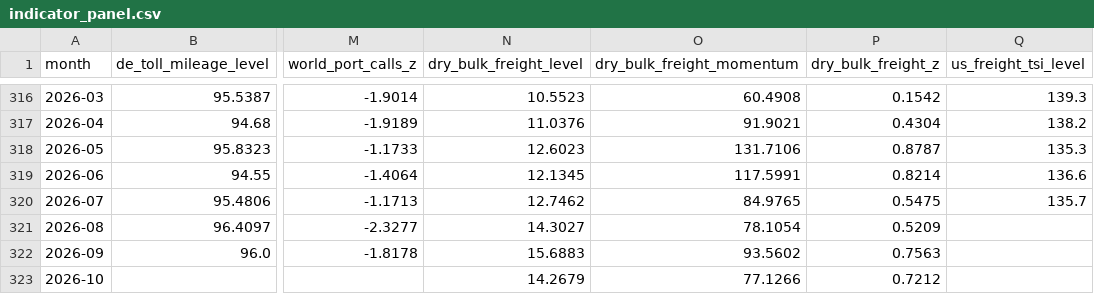
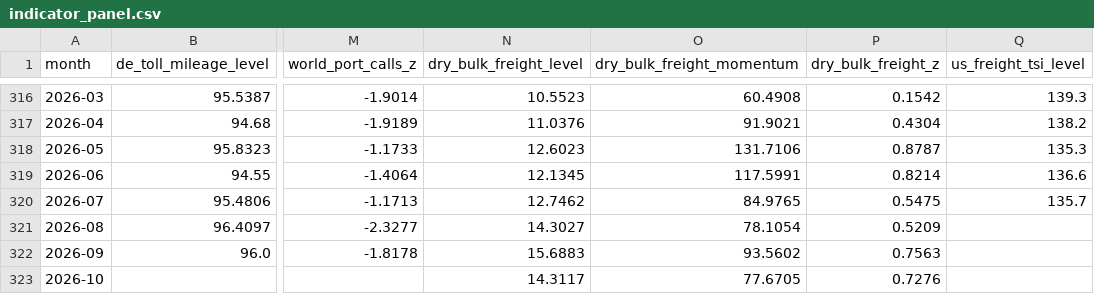
Before and after one commit to benrogacki/scoring-engine, a CSV file: live/indicator_panel.csv, drawn as a sheet; only a part is shown, gaps mark what is left out; the diff names each change by its address in the sheet, - before the commit and + after, or states it on an @@ line.

Commit message:
Live freight nowcast 2026-10-10T00:56Z
New data:

dry_bulk_freight: 2026-10-09 -> 2026-10-08

```diff
--- a/live/indicator_panel.csv
+++ b/live/indicator_panel.csv
-N323 (dry_bulk_freight_level): 14.2679
+N323 (dry_bulk_freight_level): 14.3117
-O323 (dry_bulk_freight_momentum): 77.1266
+O323 (dry_bulk_freight_momentum): 77.6705
-P323 (dry_bulk_freight_z): 0.7212
+P323 (dry_bulk_freight_z): 0.7276
```
Also changed, not shown: 5 other files.
